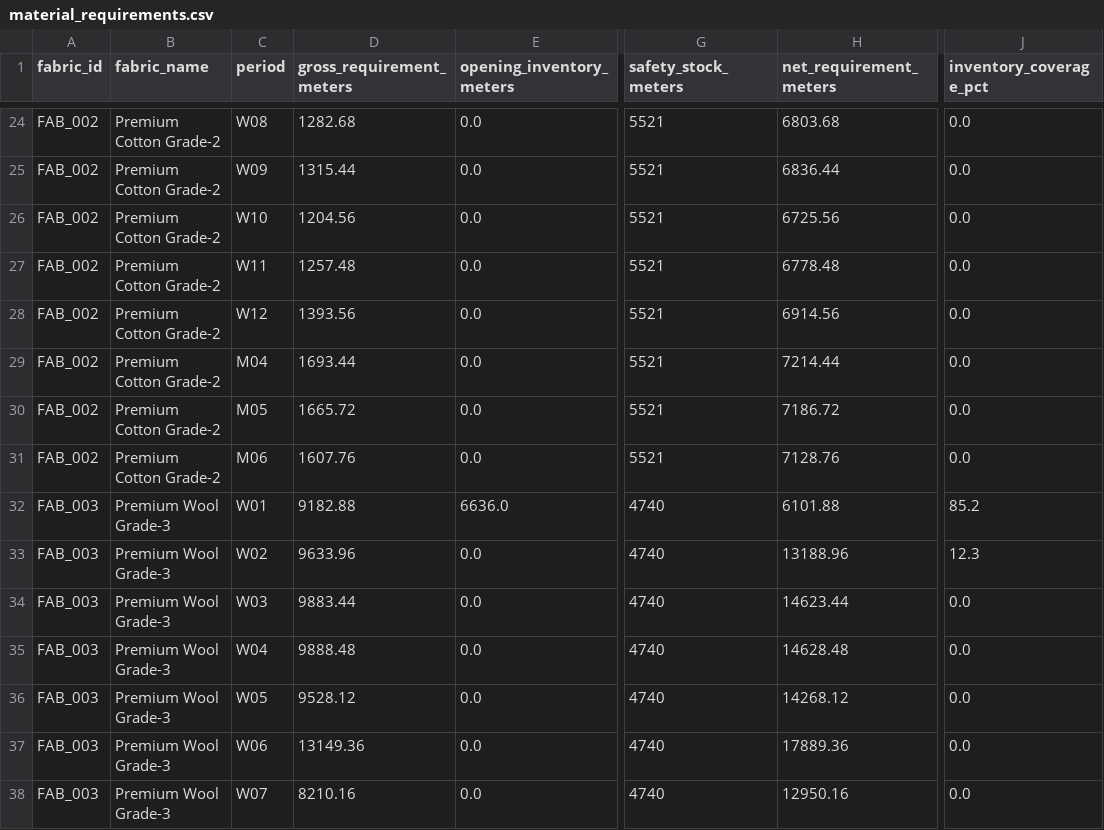
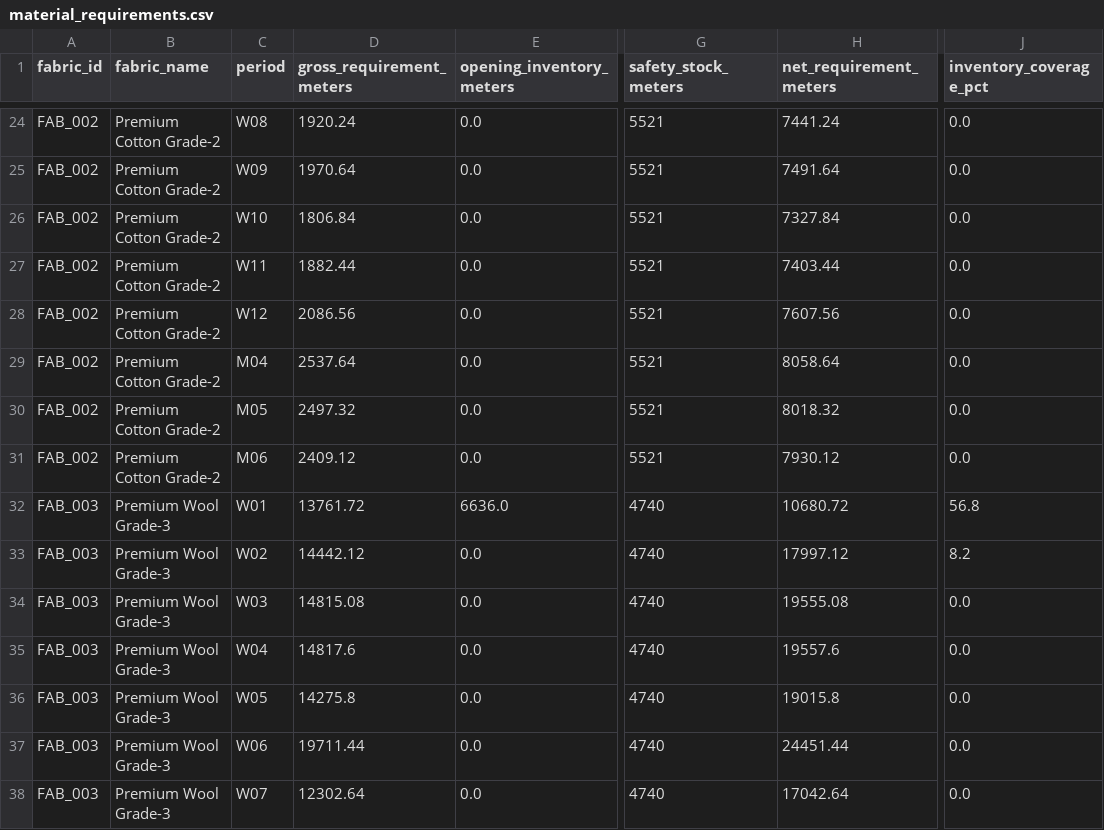
Before and after one commit to notsooamit/trendwear-integrated-sop, a CSV file: data/outputs/material_requirements.csv, drawn as a sheet; only a part is shown, gaps mark what is left out; the diff covers the shown part only; the diff names each change by its address in the sheet, - before the commit and + after, or states it on an @@ line.

```diff
--- a/data/outputs/material_requirements.csv
+++ b/data/outputs/material_requirements.csv
-D24 (gross_requirement_meters): 1282.68
+D24 (gross_requirement_meters): 1920.24
-H24 (net_requirement_meters): 6803.68
+H24 (net_requirement_meters): 7441.24
-D25 (gross_requirement_meters): 1315.44
+D25 (gross_requirement_meters): 1970.64
-H25 (net_requirement_meters): 6836.44
+H25 (net_requirement_meters): 7491.64
-D26 (gross_requirement_meters): 1204.56
+D26 (gross_requirement_meters): 1806.84
-H26 (net_requirement_meters): 6725.56
+H26 (net_requirement_meters): 7327.84
-D27 (gross_requirement_meters): 1257.48
+D27 (gross_requirement_meters): 1882.44
-H27 (net_requirement_meters): 6778.48
+H27 (net_requirement_meters): 7403.44
-D28 (gross_requirement_meters): 1393.56
+D28 (gross_requirement_meters): 2086.56
-H28 (net_requirement_meters): 6914.56
+H28 (net_requirement_meters): 7607.56
-D29 (gross_requirement_meters): 1693.44
+D29 (gross_requirement_meters): 2537.64
-H29 (net_requirement_meters): 7214.44
+H29 (net_requirement_meters): 8058.64
-D30 (gross_requirement_meters): 1665.72
+D30 (gross_requirement_meters): 2497.32
-H30 (net_requirement_meters): 7186.72
+H30 (net_requirement_meters): 8018.32
-D31 (gross_requirement_meters): 1607.76
+D31 (gross_requirement_meters): 2409.12
-H31 (net_requirement_meters): 7128.76
+H31 (net_requirement_meters): 7930.12
-D32 (gross_requirement_meters): 9182.88
+D32 (gross_requirement_meters): 13761.72
-H32 (net_requirement_meters): 6101.88
+H32 (net_requirement_meters): 10680.72
-J32 (inventory_coverage_pct): 85.2
+J32 (inventory_coverage_pct): 56.8
-D33 (gross_requirement_meters): 9633.96
+D33 (gross_requirement_meters): 14442.12
-H33 (net_requirement_meters): 13188.96
+H33 (net_requirement_meters): 17997.12
-J33 (inventory_coverage_pct): 12.3
+J33 (inventory_coverage_pct): 8.2
-D34 (gross_requirement_meters): 9883.44
+D34 (gross_requirement_meters): 14815.08
-H34 (net_requirement_meters): 14623.44
+H34 (net_requirement_meters): 19555.08
-D35 (gross_requirement_meters): 9888.48
+D35 (gross_requirement_meters): 14817.6
-H35 (net_requirement_meters): 14628.48
+H35 (net_requirement_meters): 19557.6
-D36 (gross_requirement_meters): 9528.12
+D36 (gross_requirement_meters): 14275.8
-H36 (net_requirement_meters): 14268.12
+H36 (net_requirement_meters): 19015.8
-D37 (gross_requirement_meters): 13149.36
+D37 (gross_requirement_meters): 19711.44
-H37 (net_requirement_meters): 17889.36
+H37 (net_requirement_meters): 24451.44
-D38 (gross_requirement_meters): 8210.16
+D38 (gross_requirement_meters): 12302.64
-H38 (net_requirement_meters): 12950.16
+H38 (net_requirement_meters): 17042.64
```
Also changed, not shown: 145 edited cells elsewhere in this file, data/outputs/optimized_procurement_plan.csv, data/outputs/production_plan.csv, 3 other files.
